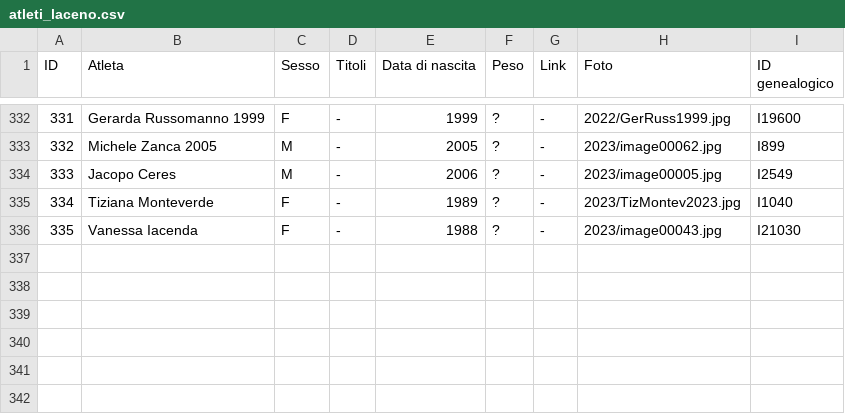
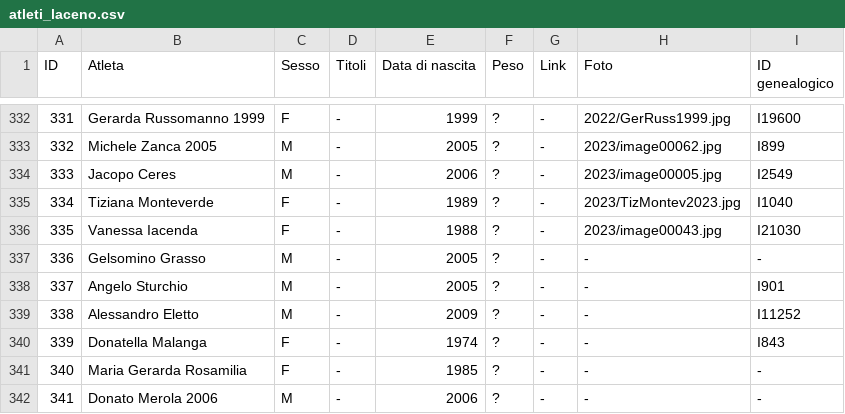
Before and after one commit to pceres/stralaceno, a CSV file: custom/dati/atleti_laceno.csv, drawn as a sheet; only a part is shown, gaps mark what is left out.

Commit message:
stralaceno: add data for XXXV Stralaceno (2024)
modificato:             custom/config/custom.php
	Update contact email to pasquale_c@hotmail.com
modificato:             custom/dati/atleti_laceno.csv
modificato:             custom/dati/atleti_laceno.xls
modificato:             custom/dati/organizzatori_laceno.csv
modificato:             custom/dati/organizzatori_laceno.xls
modificato:             custom/dati/tempi_laceno.csv
modificato:             custom/dati/tempi_laceno.xls

```diff
--- a/custom/dati/atleti_laceno.csv
+++ b/custom/dati/atleti_laceno.csv
@@ -336 +336,7 @@ ID;Atleta;Sesso;Titoli;Data di nascita;Peso;Link;Foto;ID genealogico
 335;Vanessa Iacenda;F;-;1988;?;-;2023/image00043.jpg;I21030
+336;Gelsomino Grasso;M;-;2005;?;-;-;-
+337;Angelo Sturchio;M;-;2005;?;-;-;I901
+338;Alessandro Eletto;M;-;2009;?;-;-;I11252
+339;Donatella Malanga;F;-;1974;?;-;-;I843
+340;Maria Gerarda Rosamilia;F;-;1985;?;-;-;-
+341;Donato Merola 2006;M;-;2006;?;-;-;-
```
Also changed, not shown: custom/dati/organizzatori_laceno.csv, custom/dati/tempi_laceno.csv, 4 other files.
